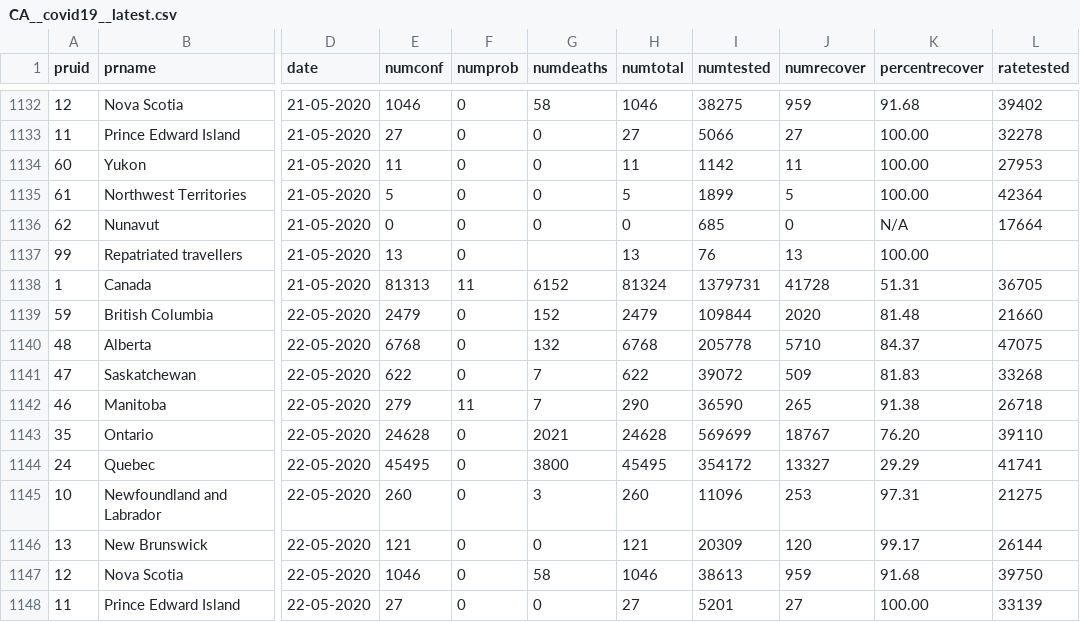
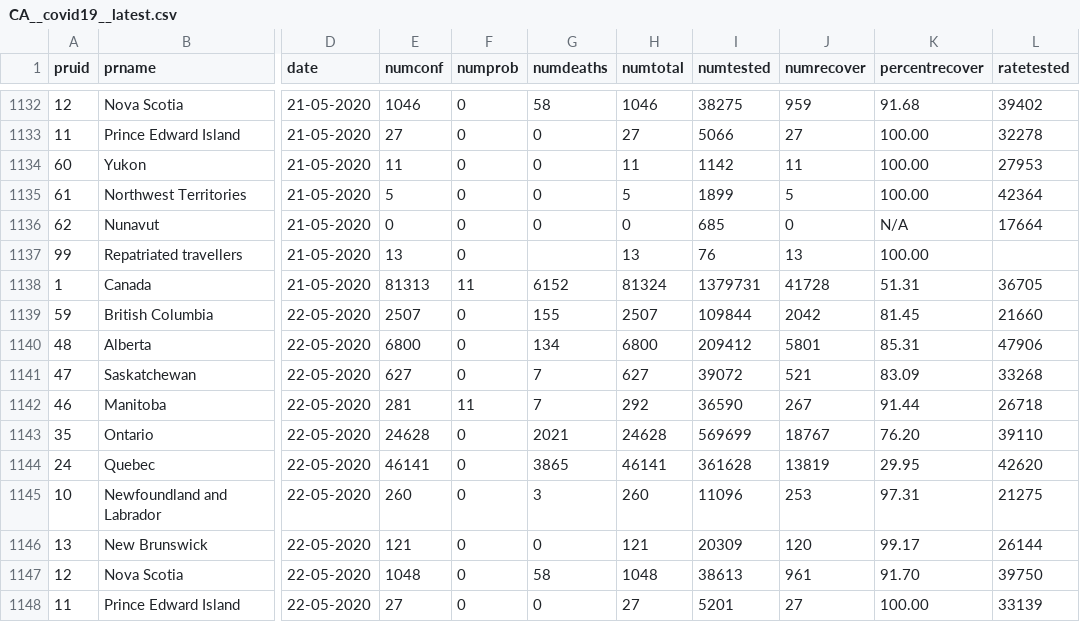
Before and after one commit to dlanger/coronavirus-hc-infobase-archive-OLD, a CSV file: CA__covid19__latest.csv, drawn as a sheet; only a part is shown, gaps mark what is left out; the diff covers the shown part only; the diff names each change by its address in the sheet, - before the commit and + after, or states it on an @@ line.

```diff
--- a/CA__covid19__latest.csv
+++ b/CA__covid19__latest.csv
-E1139 (numconf): 2479
+E1139 (numconf): 2507
-G1139 (numdeaths): 152
+G1139 (numdeaths): 155
-H1139 (numtotal): 2479
+H1139 (numtotal): 2507
-J1139 (numrecover): 2020
+J1139 (numrecover): 2042
-K1139 (percentrecover): 81.48
+K1139 (percentrecover): 81.45
-E1140 (numconf): 6768
+E1140 (numconf): 6800
-G1140 (numdeaths): 132
+G1140 (numdeaths): 134
-H1140 (numtotal): 6768
+H1140 (numtotal): 6800
-I1140 (numtested): 205778
+I1140 (numtested): 209412
-J1140 (numrecover): 5710
+J1140 (numrecover): 5801
-K1140 (percentrecover): 84.37
+K1140 (percentrecover): 85.31
-L1140 (ratetested): 47075
+L1140 (ratetested): 47906
-E1141 (numconf): 622
+E1141 (numconf): 627
-H1141 (numtotal): 622
+H1141 (numtotal): 627
-J1141 (numrecover): 509
+J1141 (numrecover): 521
-K1141 (percentrecover): 81.83
+K1141 (percentrecover): 83.09
-E1142 (numconf): 279
+E1142 (numconf): 281
-H1142 (numtotal): 290
+H1142 (numtotal): 292
-J1142 (numrecover): 265
+J1142 (numrecover): 267
-K1142 (percentrecover): 91.38
+K1142 (percentrecover): 91.44
-E1144 (numconf): 45495
+E1144 (numconf): 46141
-G1144 (numdeaths): 3800
+G1144 (numdeaths): 3865
-H1144 (numtotal): 45495
+H1144 (numtotal): 46141
-I1144 (numtested): 354172
+I1144 (numtested): 361628
-J1144 (numrecover): 13327
+J1144 (numrecover): 13819
-K1144 (percentrecover): 29.29
+K1144 (percentrecover): 29.95
-L1144 (ratetested): 41741
+L1144 (ratetested): 42620
-E1147 (numconf): 1046
+E1147 (numconf): 1048
-H1147 (numtotal): 1046
+H1147 (numtotal): 1048
-J1147 (numrecover): 959
+J1147 (numrecover): 961
-K1147 (percentrecover): 91.68
+K1147 (percentrecover): 91.70
```
Also changed, not shown: 11 edited cells elsewhere in this file, 1 other file.
